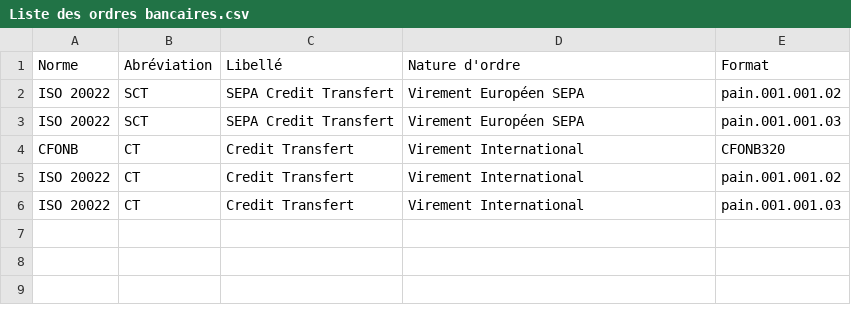
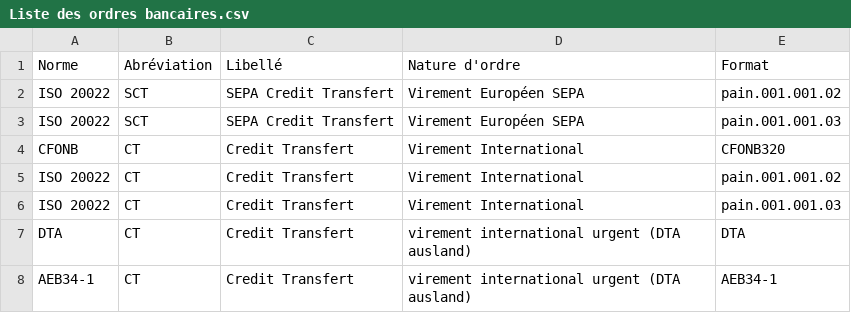
Before and after one commit to EnzoGiovanni/Bank-orders-of-Cash-Transfer, a CSV file: Data/Liste des ordres bancaires.csv, drawn as a sheet.

Commit message:
Update Liste des ordres bancaires.csv

```diff
--- a/Data/Liste des ordres bancaires.csv
+++ b/Data/Liste des ordres bancaires.csv
@@ -6 +6,3 @@
 "ISO 20022","CT","Credit Transfert","Virement International","pain.001.001.03"
+"DTA","CT","Credit Transfert","virement international urgent (DTA ausland)","DTA"
+"AEB34-1","CT","Credit Transfert","virement international urgent (DTA ausland)","AEB34-1"
```
